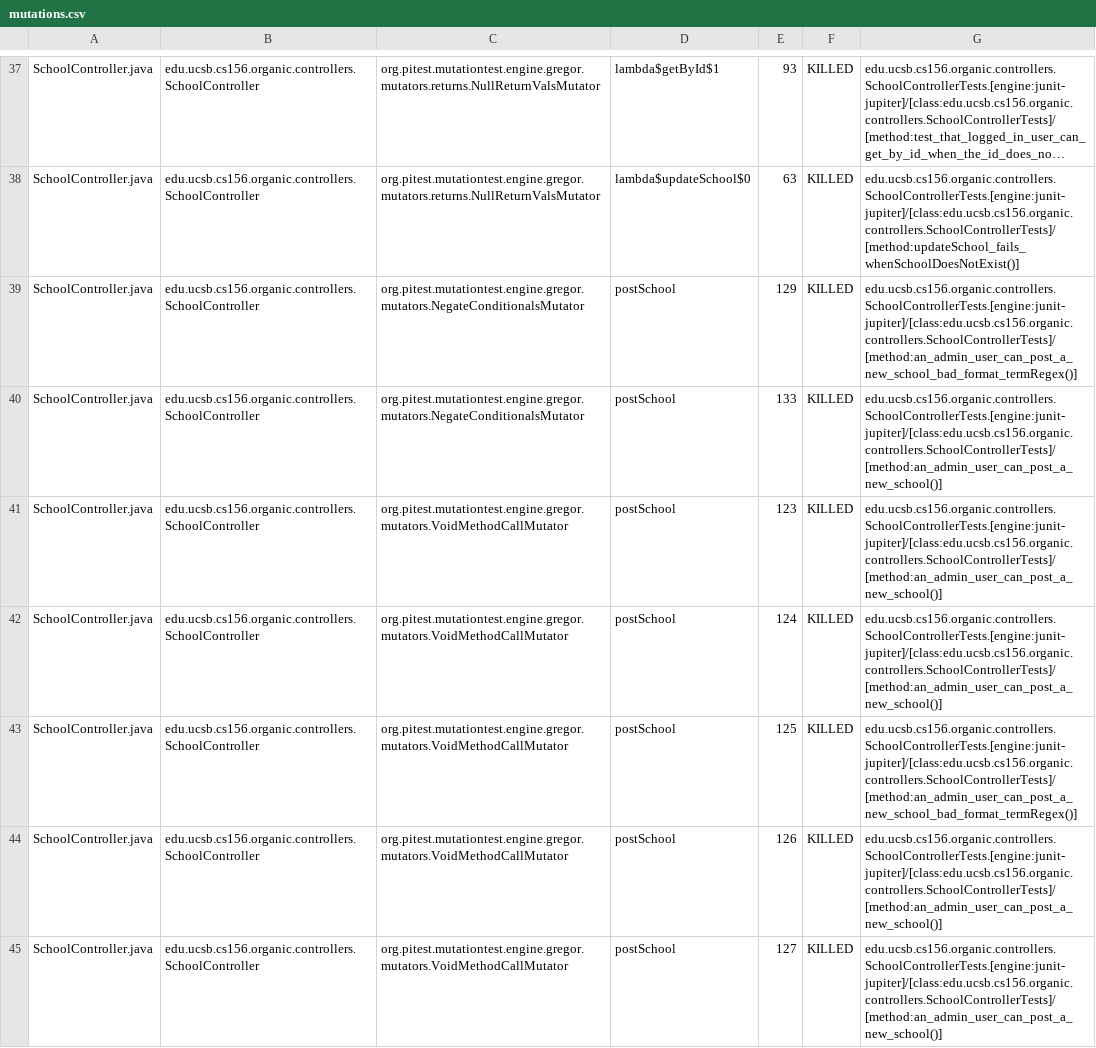
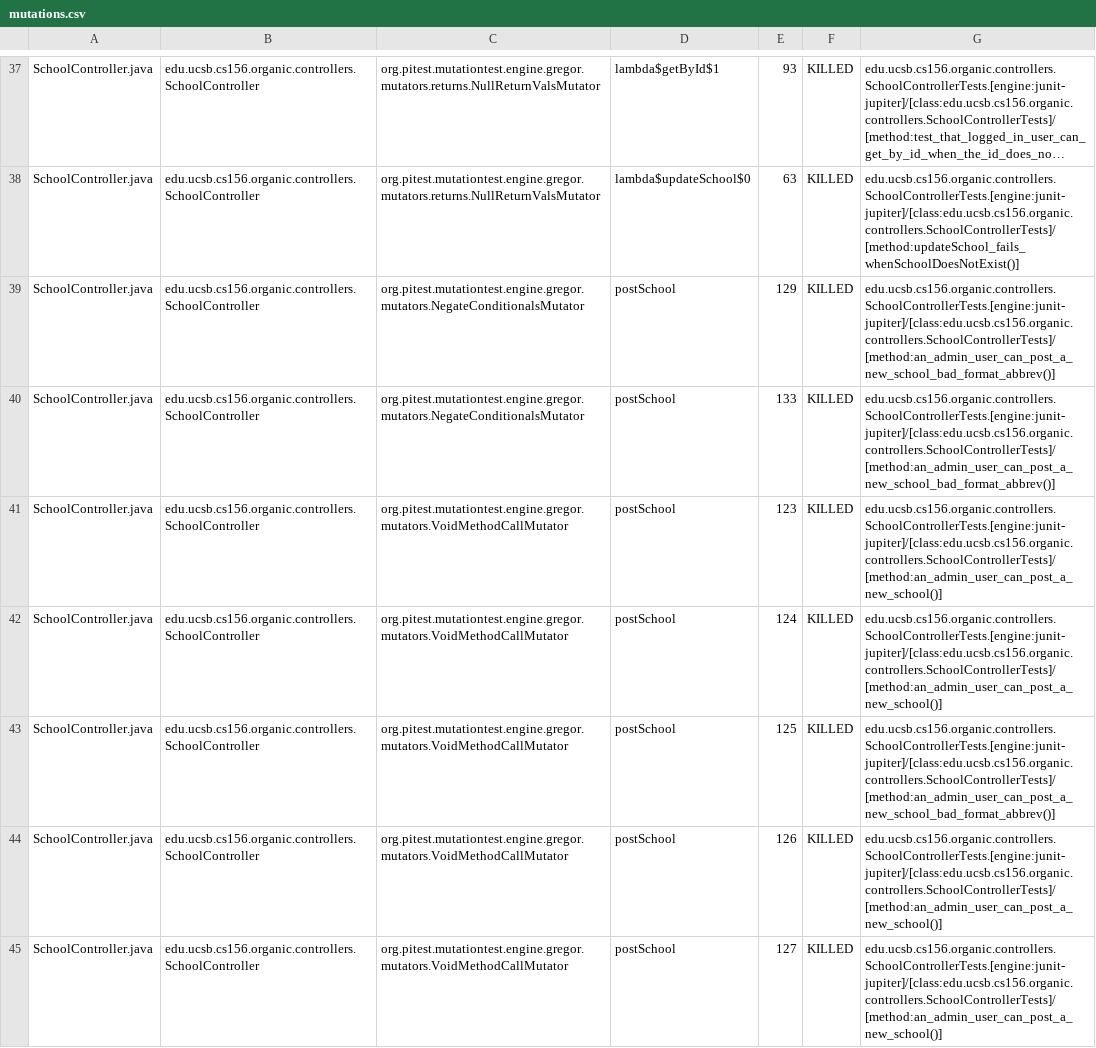
Before and after one commit to ucsb-cs156-s24/proj-organic-s24-5pm-2, a CSV file: prs/13/pitest/mutations.csv, drawn as a sheet; only a part is shown, gaps mark what is left out; long unchanged cells end in …; the diff covers the shown part only; the diff names each change by its address in the sheet, - before the commit and + after, or states it on an @@ line.

Commit message:
Deploying to gh-pages from @ ucsb-cs156-s24/proj-organic-s24-5pm-2@d4ba43a12073f8fa70e830081ed2a1bce7401c29 🚀

```diff
--- a/prs/13/pitest/mutations.csv
+++ b/prs/13/pitest/mutations.csv
-G39: edu.ucsb.cs156.organic.controllers.SchoolControllerTests.[engine:junit-jupiter]/[class:edu.ucsb.cs156.organic.controllers.SchoolControllerTests]/[method:an_admin_user_can_post_a_new_school_bad_format_termRegex()]
+G39: edu.ucsb.cs156.organic.controllers.SchoolControllerTests.[engine:junit-jupiter]/[class:edu.ucsb.cs156.organic.controllers.SchoolControllerTests]/[method:an_admin_user_can_post_a_new_school_bad_format_abbrev()]
-G40: edu.ucsb.cs156.organic.controllers.SchoolControllerTests.[engine:junit-jupiter]/[class:edu.ucsb.cs156.organic.controllers.SchoolControllerTests]/[method:an_admin_user_can_post_a_new_school()]
+G40: edu.ucsb.cs156.organic.controllers.SchoolControllerTests.[engine:junit-jupiter]/[class:edu.ucsb.cs156.organic.controllers.SchoolControllerTests]/[method:an_admin_user_can_post_a_new_school_bad_format_abbrev()]
-G43: edu.ucsb.cs156.organic.controllers.SchoolControllerTests.[engine:junit-jupiter]/[class:edu.ucsb.cs156.organic.controllers.SchoolControllerTests]/[method:an_admin_user_can_post_a_new_school_bad_format_termRegex()]
+G43: edu.ucsb.cs156.organic.controllers.SchoolControllerTests.[engine:junit-jupiter]/[class:edu.ucsb.cs156.organic.controllers.SchoolControllerTests]/[method:an_admin_user_can_post_a_new_school_bad_format_abbrev()]
```
Also changed, not shown: 3 removed rows and 28 edited cells elsewhere in this file, 19 other files.
